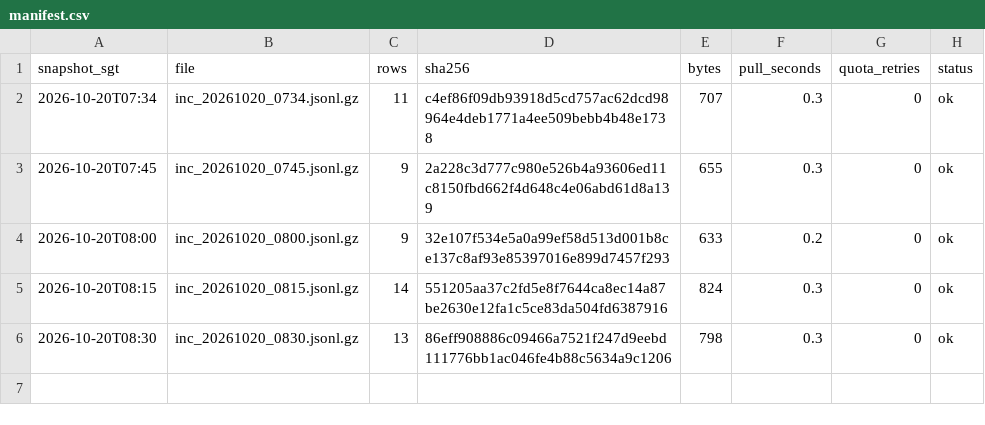
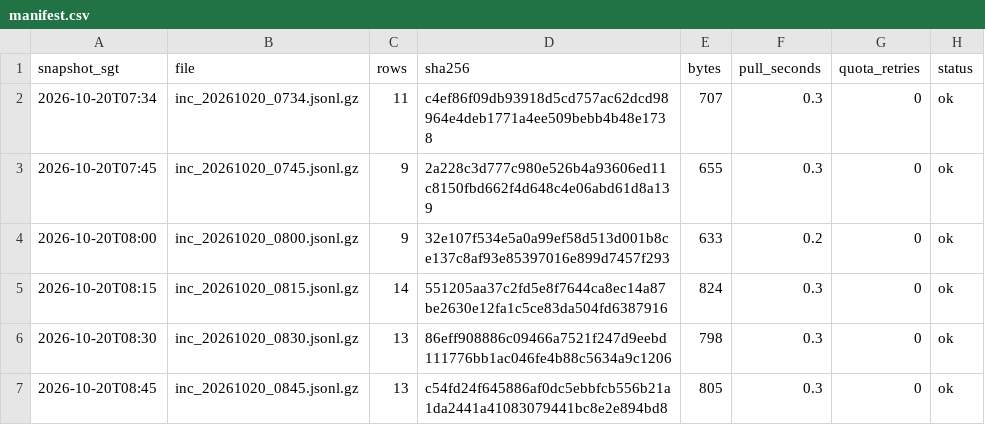
Before and after one commit to LUOaini1213/sg-bus-network-monitor, a CSV file: data/raw/incidents/2026-10-20/manifest.csv, drawn as a sheet.

```diff
--- a/data/raw/incidents/2026-10-20/manifest.csv
+++ b/data/raw/incidents/2026-10-20/manifest.csv
@@ -6 +6,2 @@ snapshot_sgt,file,rows,sha256,bytes,pull_seconds,quota_retries,status
 2026-10-20T08:30,inc_20261020_0830.jsonl.gz,13,86eff908886c09466a7521f247d9eebd111776bb1ac046fe4b88c5634a9c1206,798,0.3,0,ok
+2026-10-20T08:45,inc_20261020_0845.jsonl.gz,13,c54fd24f645886af0dc5ebbfcb556b21a1da2441a41083079441bc8e2e894bd8,805,0.3,0,ok
```
Also changed, not shown: data/raw/speedbands/2026-10-20/manifest.csv, 2 other files.
